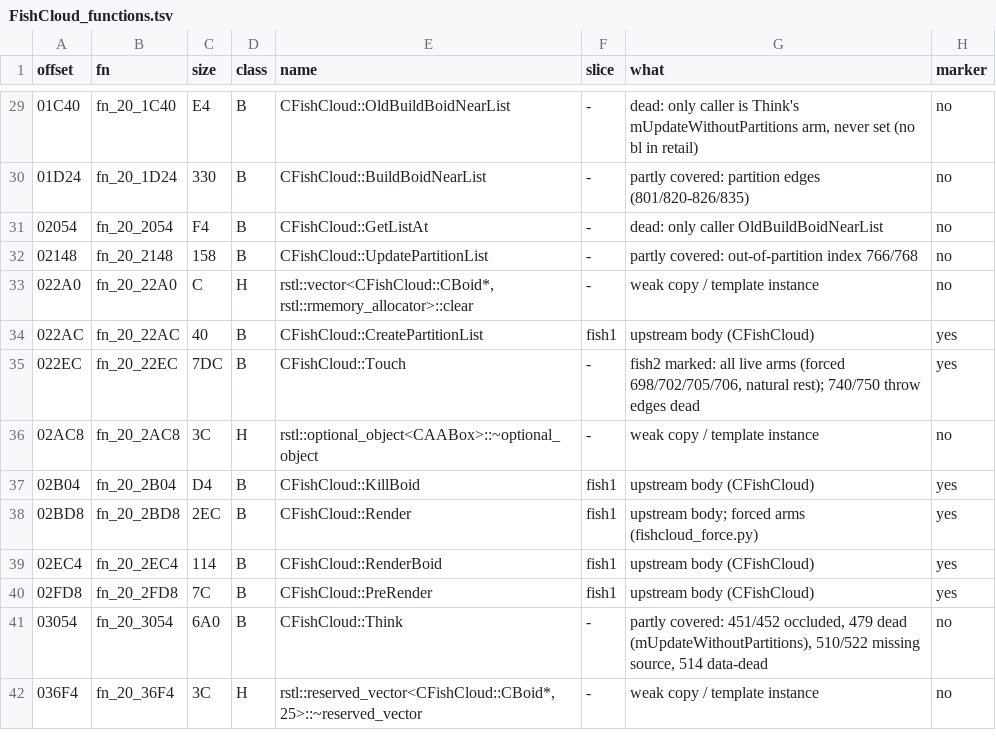
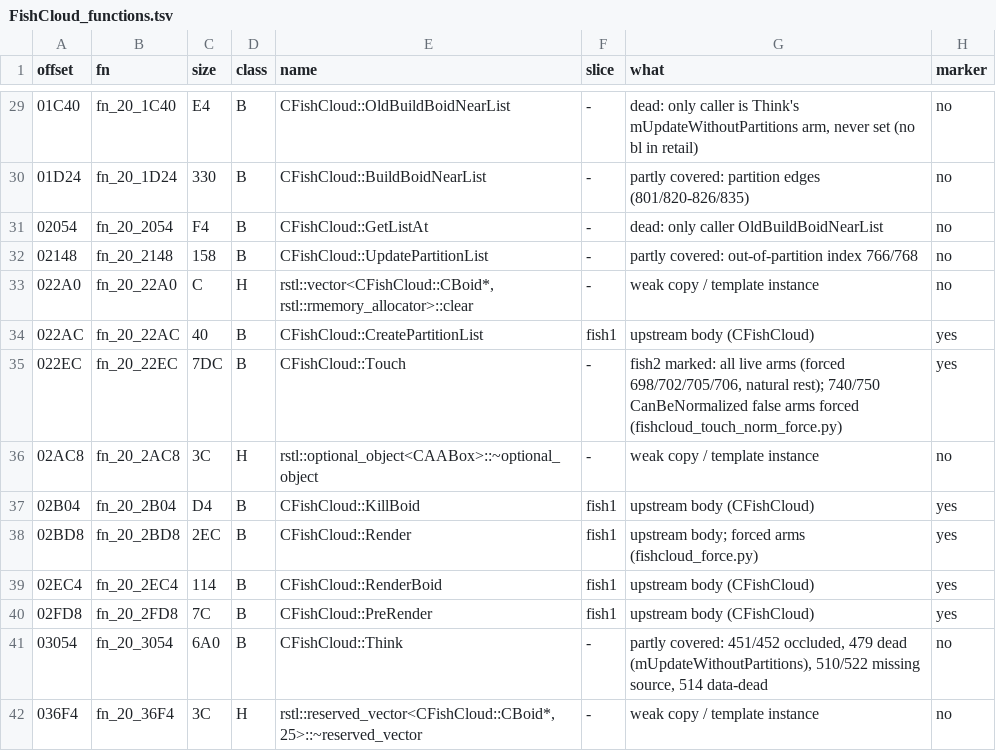
Before and after one commit to NitrosGits/MetroidPrime2Port-DSU, a TSV file: docs/module-analysis/FishCloud_functions.tsv, drawn as a sheet; only a part is shown, gaps mark what is left out.

Commit message:
FishCloud fish2b: force the Touch CanBeNormalized false arms, drop the wrong throw-edge proof (22EC all arms)

```diff
--- a/docs/module-analysis/FishCloud_functions.tsv
+++ b/docs/module-analysis/FishCloud_functions.tsv
@@ -34,3 +34,3 @@ offset	fn	size	class	name	slice	what	marker
 022AC	fn_20_22AC	40	B	CFishCloud::CreatePartitionList	fish1	upstream body (CFishCloud)	yes
-022EC	fn_20_22EC	7DC	B	CFishCloud::Touch	-	fish2 marked: all live arms (forced 698/702/705/706, natural rest); 740/750 throw edges dead	yes
+022EC	fn_20_22EC	7DC	B	CFishCloud::Touch	-	fish2 marked: all live arms (forced 698/702/705/706, natural rest); 740/750 CanBeNormalized false arms forced (fishcloud_touch_norm_force.py)	yes
 02AC8	fn_20_2AC8	3C	H	rstl::optional_object<CAABox>::~optional_object	-	weak copy / template instance	no
```
Also changed, not shown: 2 other files.
